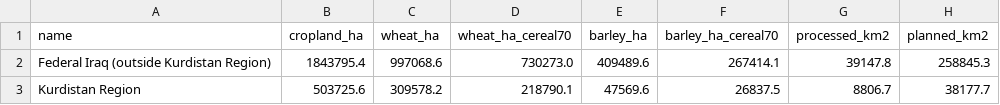
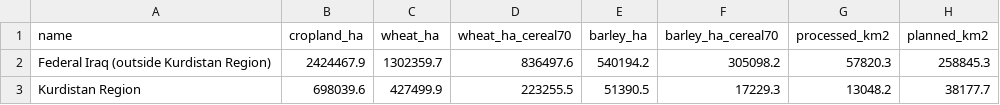
Before and after one commit to rawazrauf/iraq-farms-health, a CSV file: crops/2026/stats_regions.csv, drawn as a sheet.

```diff
--- a/crops/2026/stats_regions.csv
+++ b/crops/2026/stats_regions.csv
@@ -1,3 +1,3 @@
 name,cropland_ha,wheat_ha,wheat_ha_cereal70,barley_ha,barley_ha_cereal70,processed_km2,planned_km2
-Federal Iraq (outside Kurdistan Region),1843795.4,997068.6,730273.0,409489.6,267414.1,39147.8,258845.3
-Kurdistan Region,503725.6,309578.2,218790.1,47569.6,26837.5,8806.7,38177.7
+Federal Iraq (outside Kurdistan Region),2424467.9,1302359.7,836497.6,540194.2,305098.2,57820.3,258845.3
+Kurdistan Region,698039.6,427499.9,223255.5,51390.5,17229.3,13048.2,38177.7
```
Also changed, not shown: crops/2026/legend.csv, crops/2026/stats_districts.csv, 12 other files.
